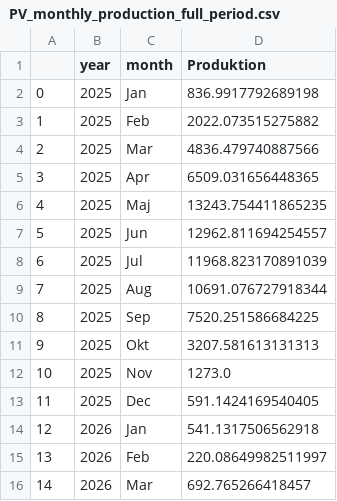
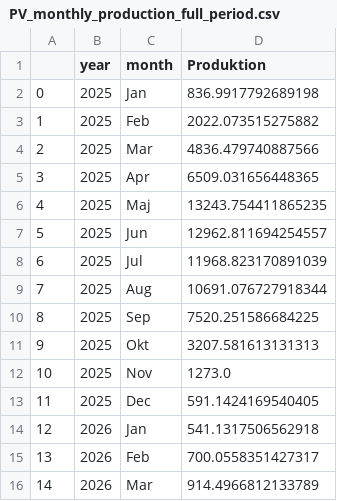
Before and after one commit to ebbekyhl/UEF-PV-Production, a CSV file: data/PV_monthly_production_full_period.csv, drawn as a sheet.

```diff
--- a/data/PV_monthly_production_full_period.csv
+++ b/data/PV_monthly_production_full_period.csv
@@ -14,3 +14,3 @@
 12,2026,Jan,541.1317506562918
-13,2026,Feb,220.08649982511997
-14,2026,Mar,692.765266418457
+13,2026,Feb,700.0558351427317
+14,2026,Mar,914.4966812133789
```
Also changed, not shown: 6 other files.
